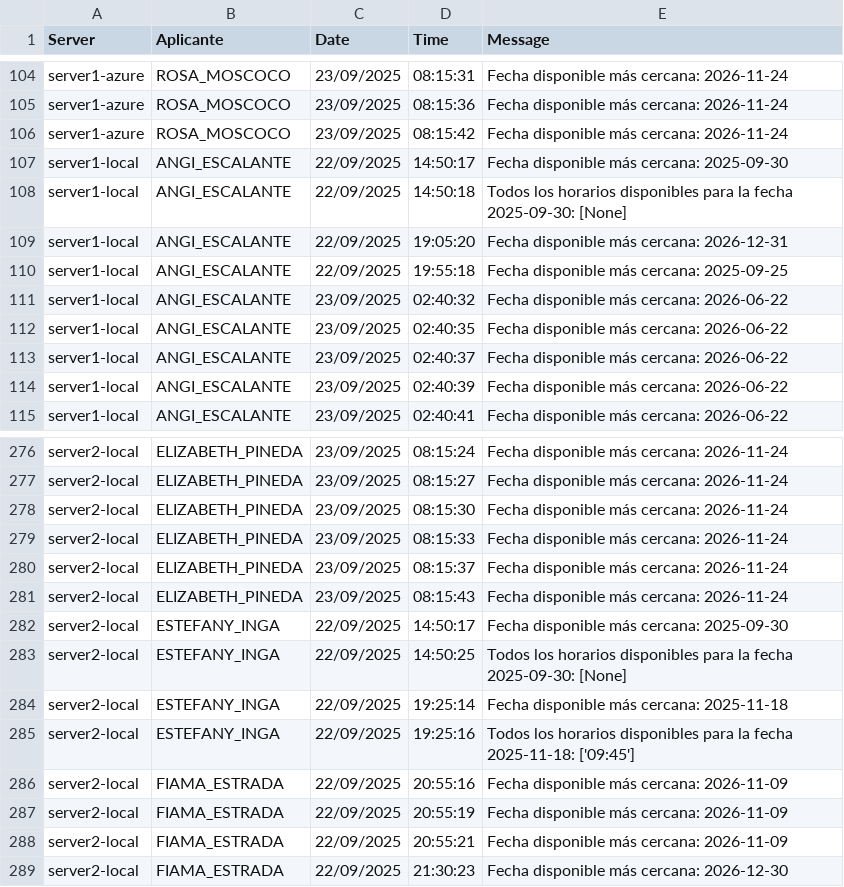
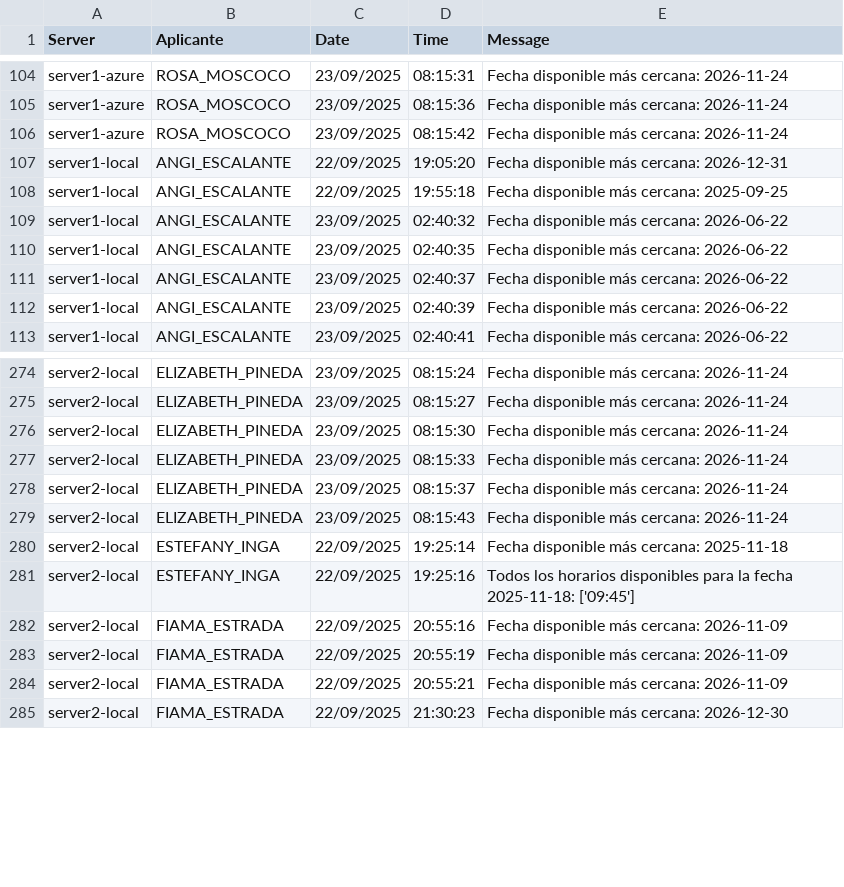
Before and after one commit to mcjha22025/disponibilidades, a CSV file: latest.csv, drawn as a sheet; only a part is shown, gaps mark what is left out.

Commit message:
Actualiza latest.csv al 2025-09-23 08:55:00Z

```diff
--- a/latest.csv
+++ b/latest.csv
@@ -106,4 +106,2 @@ server1-azure,ROSA_MOSCOCO,23/09/2025,08:15:36,Fecha disponible más cercana: 20
 server1-azure,ROSA_MOSCOCO,23/09/2025,08:15:42,Fecha disponible más cercana: 2026-11-24
-server1-local,ANGI_ESCALANTE,22/09/2025,14:50:17,Fecha disponible más cercana: 2025-09-30
-server1-local,ANGI_ESCALANTE,22/09/2025,14:50:18,Todos los horarios disponibles para la fecha 2025-09-30: [None]
 server1-local,ANGI_ESCALANTE,22/09/2025,19:05:20,Fecha disponible más cercana: 2026-12-31
@@ -281,4 +279,2 @@ server2-local,ELIZABETH_PINEDA,23/09/2025,08:15:37,Fecha disponible más cercana
 server2-local,ELIZABETH_PINEDA,23/09/2025,08:15:43,Fecha disponible más cercana: 2026-11-24
-server2-local,ESTEFANY_INGA,22/09/2025,14:50:17,Fecha disponible más cercana: 2025-09-30
-server2-local,ESTEFANY_INGA,22/09/2025,14:50:25,Todos los horarios disponibles para la fecha 2025-09-30: [None]
 server2-local,ESTEFANY_INGA,22/09/2025,19:25:14,Fecha disponible más cercana: 2025-11-18
```
